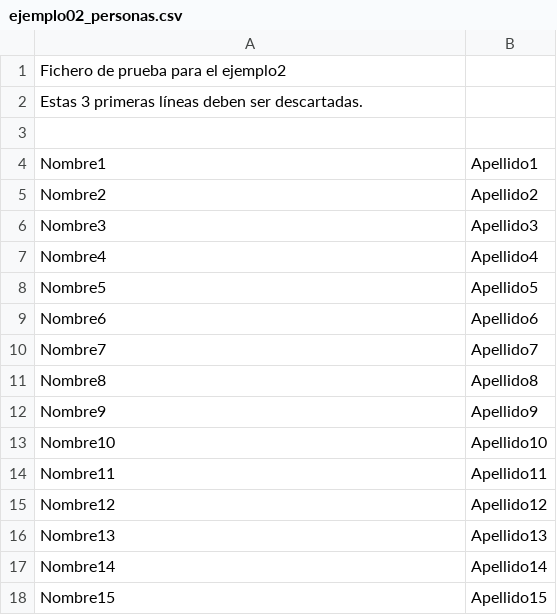
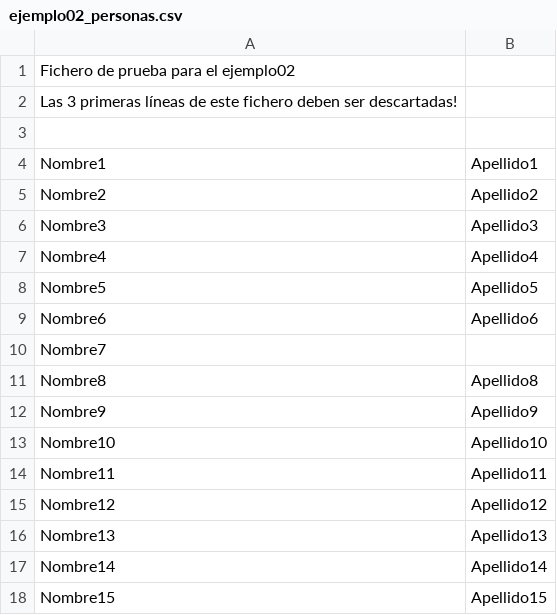
Before and after one commit to fatimamiranda/springbatchlab, a CSV file: materiales/entradas/ejemplo02_personas.csv, drawn as a sheet.

```diff
--- a/materiales/entradas/ejemplo02_personas.csv
+++ b/materiales/entradas/ejemplo02_personas.csv
@@ -1,3 +1,3 @@
-Fichero de prueba para el ejemplo2
-Estas 3 primeras líneas deben ser descartadas.
+Fichero de prueba para el ejemplo02
+Las 3 primeras líneas de este fichero deben ser descartadas!
 
@@ -9,3 +9,3 @@ Nombre5,Apellido5
 Nombre6,Apellido6
-Nombre7,Apellido7
+Nombre7
 Nombre8,Apellido8
```
Also changed, not shown: 20 other files.
